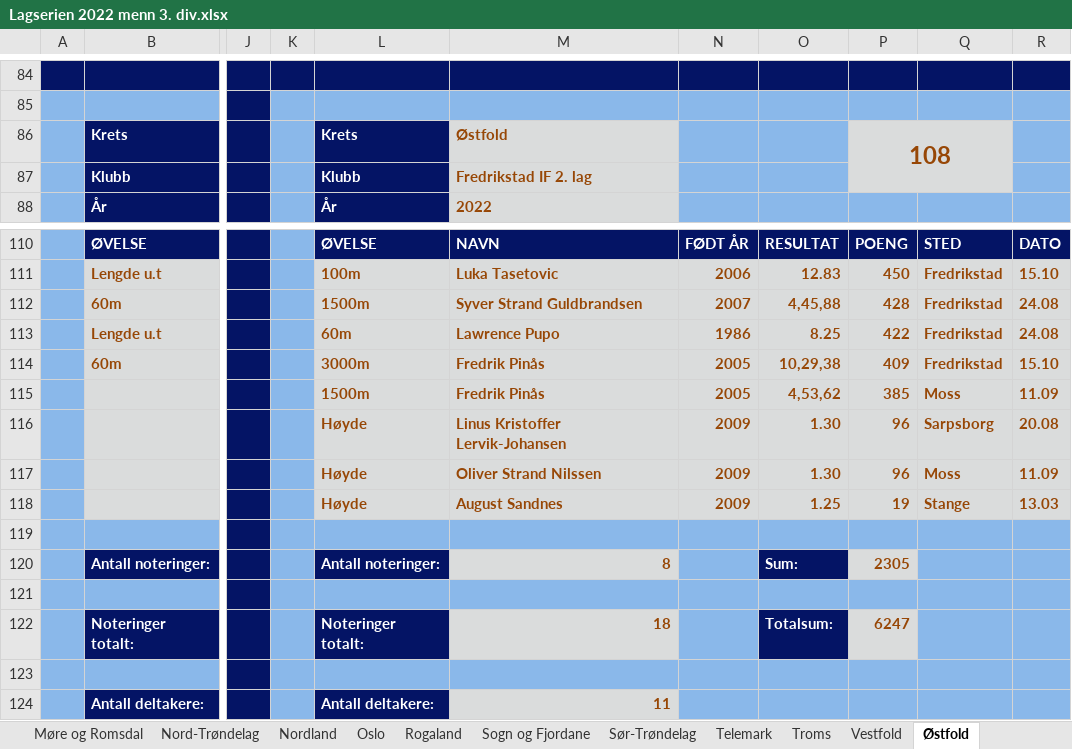
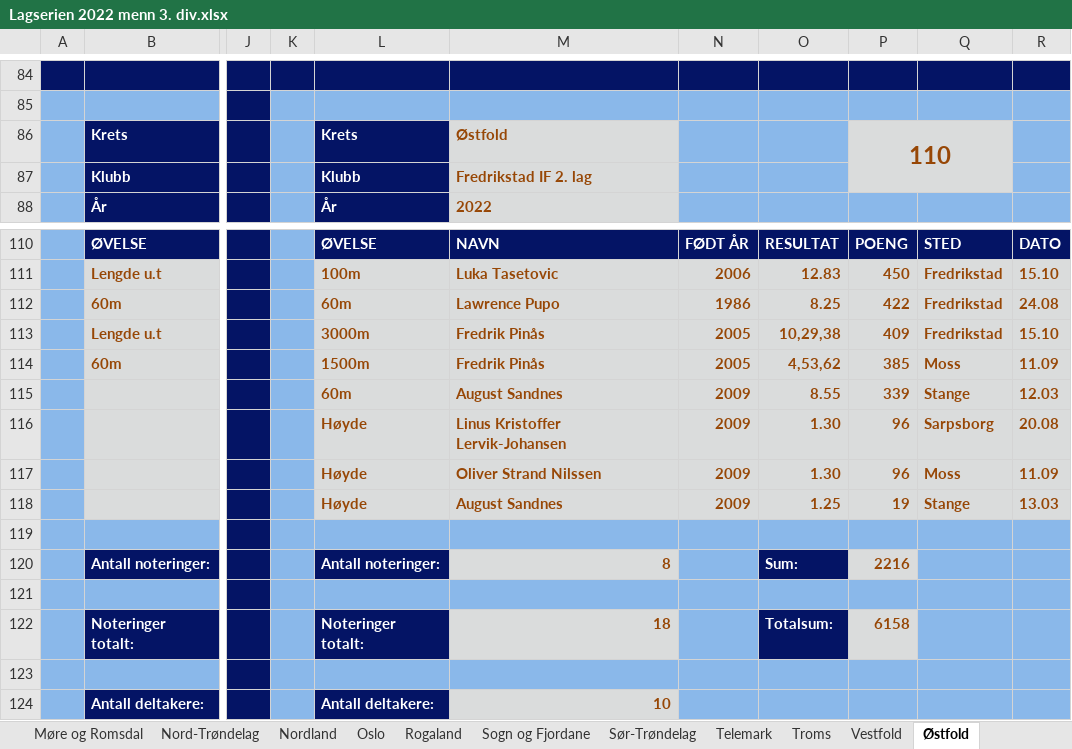
Before and after one commit to perellef/Seriekalkulator-Friidrett, an Excel workbook: output/Lagserien 2022 menn 3. div.xlsx, sheet Østfold, drawn as a sheet; only a part is shown, gaps mark what is left out; values as stored, in another font and other column widths than the file's, no borders; removed rows and columns are numbered as before the commit, all else as after; rows hold the shown columns only; the diff names each change by its address in the sheet, - before the commit and + after, or states it on an @@ line.

```diff
--- a/output/Lagserien 2022 menn 3. div.xlsx (sheet Østfold)
+++ b/output/Lagserien 2022 menn 3. div.xlsx (sheet Østfold)
-P86: 108
+P86: 110
-L112: 1500m
+L112: 60m
-M112: Syver Strand Guldbrandsen
+M112: Lawrence Pupo
-N112: 2007
+N112: 1986
-O112: 4,45,88
+O112: 8.25
-P112: 428
+P112: 422
-L113: 60m
+L113: 3000m
-M113: Lawrence Pupo
+M113: Fredrik Pinås
-N113: 1986
+N113: 2005
-O113: 8.25
+O113: 10,29,38
-P113: 422
+P113: 409
-R113: 24.08
+R113: 15.10
-L114: 3000m
+L114: 1500m
-O114: 10,29,38
+O114: 4,53,62
-P114: 409
+P114: 385
-Q114: Fredrikstad
+Q114: Moss
-R114: 15.10
+R114: 11.09
-row 115:  |  |  |  | 1500m | Fredrik Pinås | 2005 | 4,53,62 | 385 | Moss | 11.09
+row 115:  |  |  |  | 60m | August Sandnes | 2009 | 8.55 | 339 | Stange | 12.03
-P120: 2305
+P120: 2216
-P122: 6247
+P122: 6158
-M124: 11
+M124: 10
```
Also changed, not shown: sheet Nord-Trøndelag, sheet Tabell, sheet Akershus, sheet Vestfold, sheet Oslo, sheet Innlandet, output/Lagserien 2022 1-2. div.xlsx, output/Lagserien 2022 kvinner 3. div.xlsx, 2 other files.
